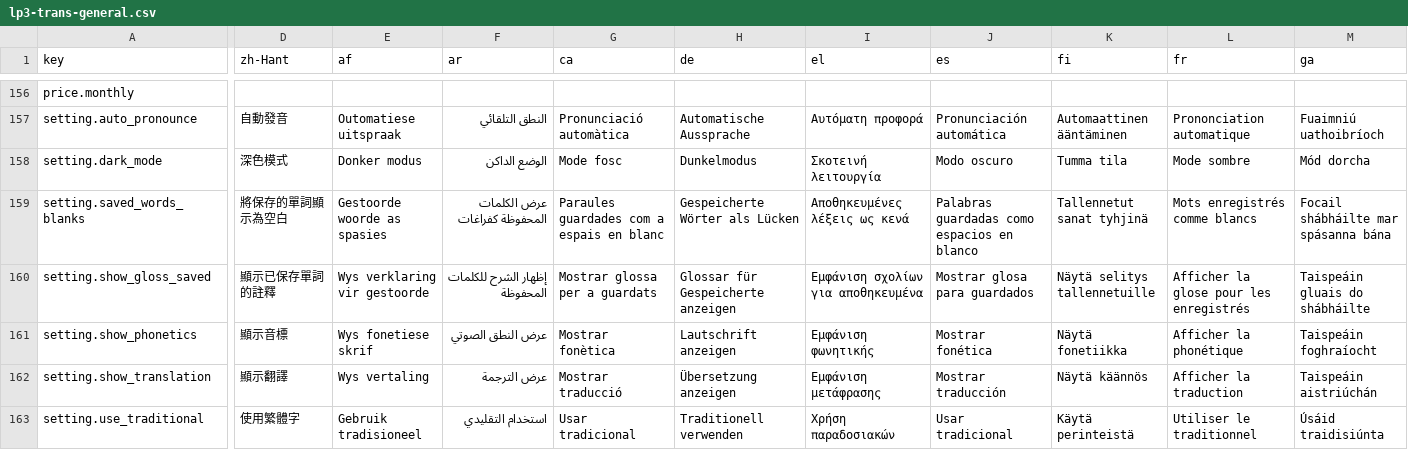
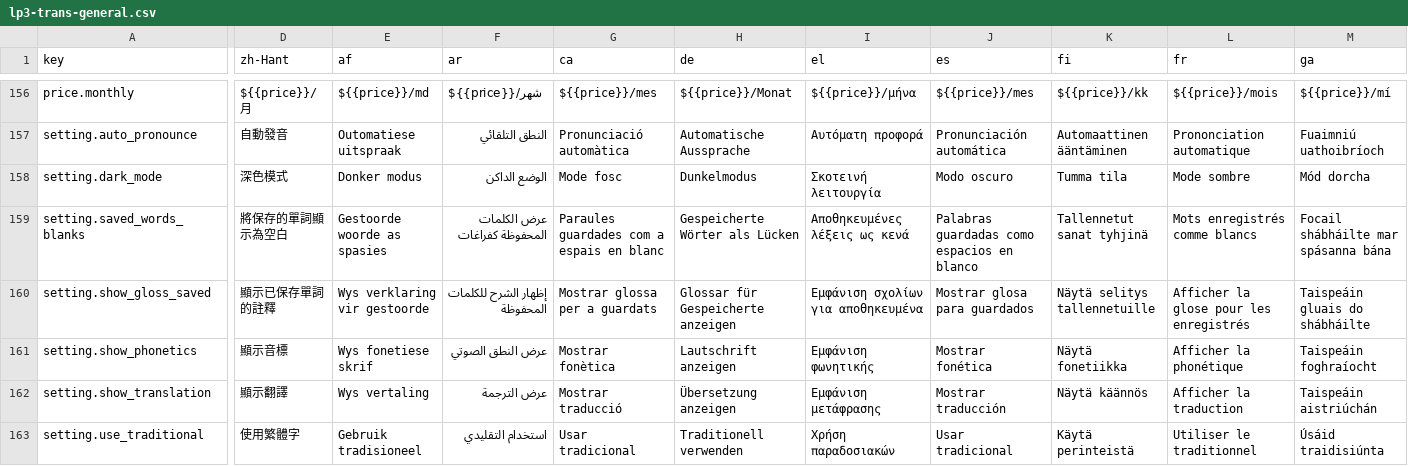
Before and after one commit to longjiang/language-player, a CSV file: data/translations/lp3-trans-general.csv, drawn as a sheet; only a part is shown, gaps mark what is left out; the diff covers the shown part only; the diff names each change by its address in the sheet, - before the commit and + after, or states it on an @@ line.

```diff
--- a/data/translations/lp3-trans-general.csv
+++ b/data/translations/lp3-trans-general.csv
-D156 (zh-Hant): (empty)
+D156 (zh-Hant): ${{price}}/月
-E156 (af): (empty)
+E156 (af): ${{price}}/md
-F156 (ar): (empty)
+F156 (ar): ${{price}}/شهر
-G156 (ca): (empty)
+G156 (ca): ${{price}}/mes
-H156 (de): (empty)
+H156 (de): ${{price}}/Monat
-I156 (el): (empty)
+I156 (el): ${{price}}/μήνα
-J156 (es): (empty)
+J156 (es): ${{price}}/mes
-K156 (fi): (empty)
+K156 (fi): ${{price}}/kk
-L156 (fr): (empty)
+L156 (fr): ${{price}}/mois
-M156 (ga): (empty)
+M156 (ga): ${{price}}/mí
```
Also changed, not shown: 77 edited cells elsewhere in this file, 29 other files.
